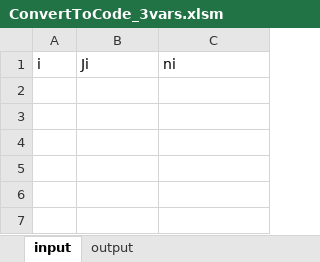
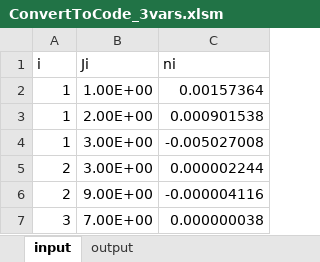
Before and after one commit to beachasaurus-rex/OWTP, an Excel workbook: documentation/references/IteratorVariableData/ConvertToCode_3vars.xlsm, sheet input, drawn as a sheet; values as stored, in another font and other column widths than the file's, no borders; the diff names each change by its address in the sheet, - before the commit and + after, or states it on an @@ line.

```diff
--- a/documentation/references/IteratorVariableData/ConvertToCode_3vars.xlsm (sheet input)
+++ b/documentation/references/IteratorVariableData/ConvertToCode_3vars.xlsm (sheet input)
+row 2: 1 | 1.00E+00 | 0.00157364
+row 3: 1 | 2.00E+00 | 0.000901538
+row 4: 1 | 3.00E+00 | -0.005027008
+row 5: 2 | 3.00E+00 | 0.000002244
+row 6: 2 | 9.00E+00 | -0.000004116
+row 7: 3 | 7.00E+00 | 0.000000038
```
Also changed, not shown: sheet output, 4 other files.
